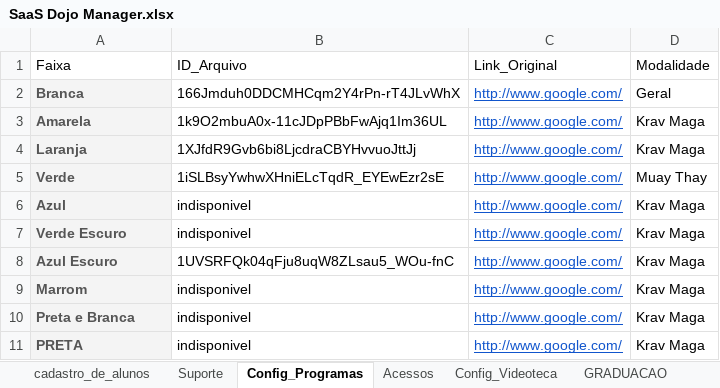
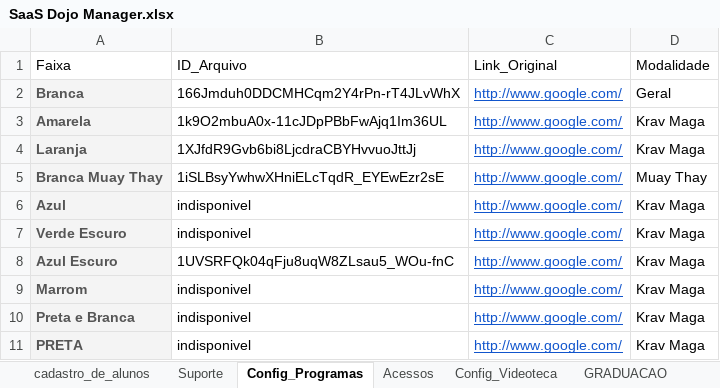
Before and after one commit to atnzpe/DojoManager-Comercial, an Excel workbook: SaaS Dojo Manager.xlsx, sheet Config_Programas, drawn as a sheet; values as stored, in another font and other column widths than the file's, no borders; charts and pictures not drawn; the diff names each change by its address in the sheet, - before the commit and + after, or states it on an @@ line.

```diff
--- a/SaaS Dojo Manager.xlsx (sheet Config_Programas)
+++ b/SaaS Dojo Manager.xlsx (sheet Config_Programas)
-A5 (Faixa): Verde
+A5 (Faixa): Branca Muay Thay
```
Also changed, not shown: sheet Config_Videoteca, sheet GRADUACAO, 4 other files.
